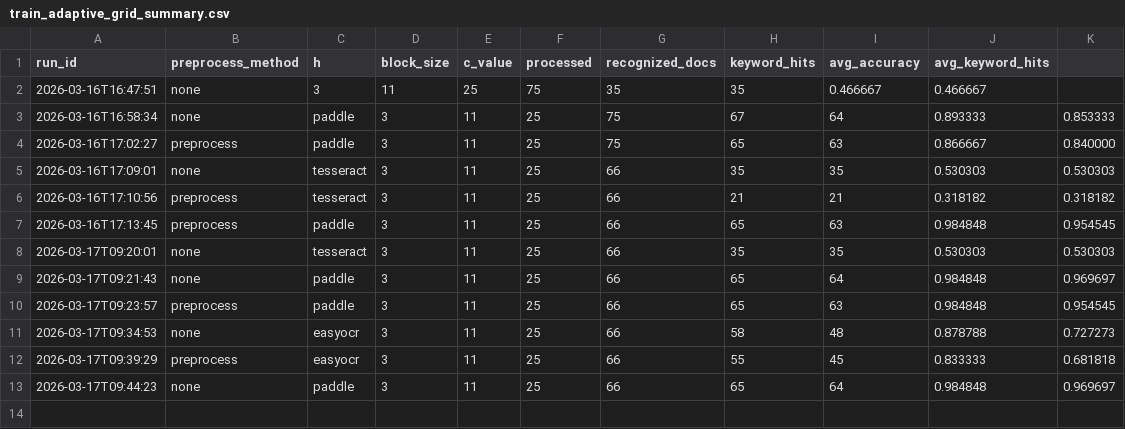
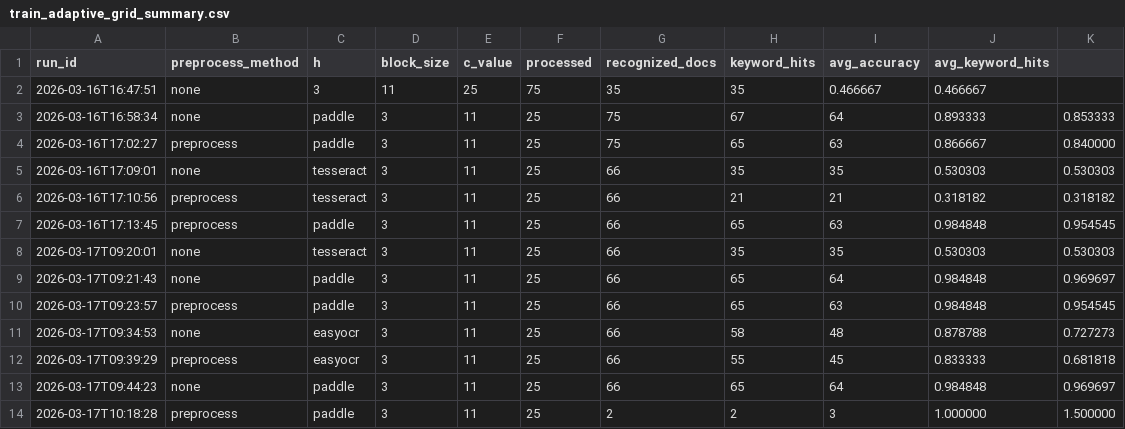
Before and after one commit to MinhMTV/ID_Verification, a CSV file: train_adaptive_grid_summary.csv, drawn as a sheet.

```diff
--- a/train_adaptive_grid_summary.csv
+++ b/train_adaptive_grid_summary.csv
@@ -13 +13,2 @@ run_id,preprocess_method,h,block_size,c_value,processed,recognized_docs,keyword_
 2026-03-17T09:44:23,none,paddle,3,11,25,66,65,64,0.984848,0.969697
+2026-03-17T10:18:28,preprocess,paddle,3,11,25,2,2,3,1.000000,1.500000
```
Also changed, not shown: train_adaptive_grid_results.csv, 7 other files.
